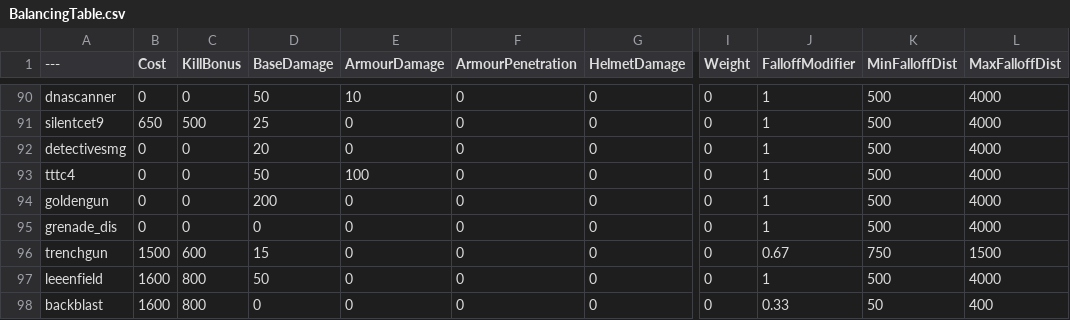
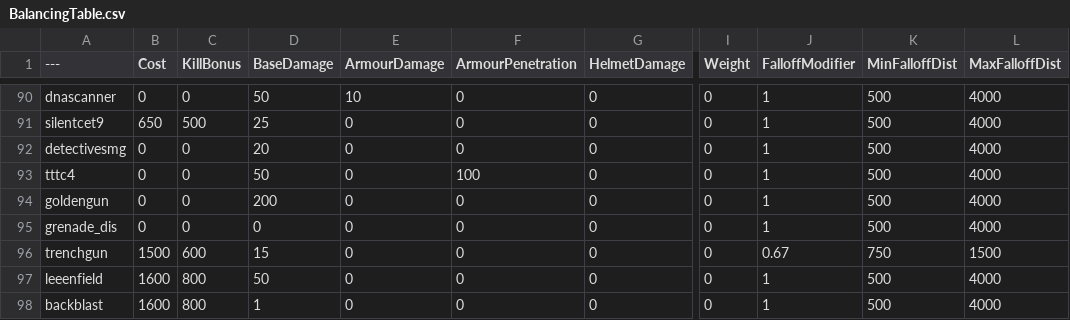
Before and after one commit to Left4pillz/BalancingTable, a CSV file: BalancingTable.csv, drawn as a sheet; only a part is shown, gaps mark what is left out; the diff names each change by its address in the sheet, - before the commit and + after, or states it on an @@ line.

Commit message:
Update BalancingTable.csv

```diff
--- a/BalancingTable.csv
+++ b/BalancingTable.csv
-E93 (ArmourDamage): 100
+E93 (ArmourDamage): 0
-F93 (ArmourPenetration): 0
+F93 (ArmourPenetration): 100
-D98 (BaseDamage): 0
+D98 (BaseDamage): 1
-J98 (FalloffModifier): 0.33
+J98 (FalloffModifier): 1
-K98 (MinFalloffDist): 50
+K98 (MinFalloffDist): 500
-L98 (MaxFalloffDist): 400
+L98 (MaxFalloffDist): 4000
```
